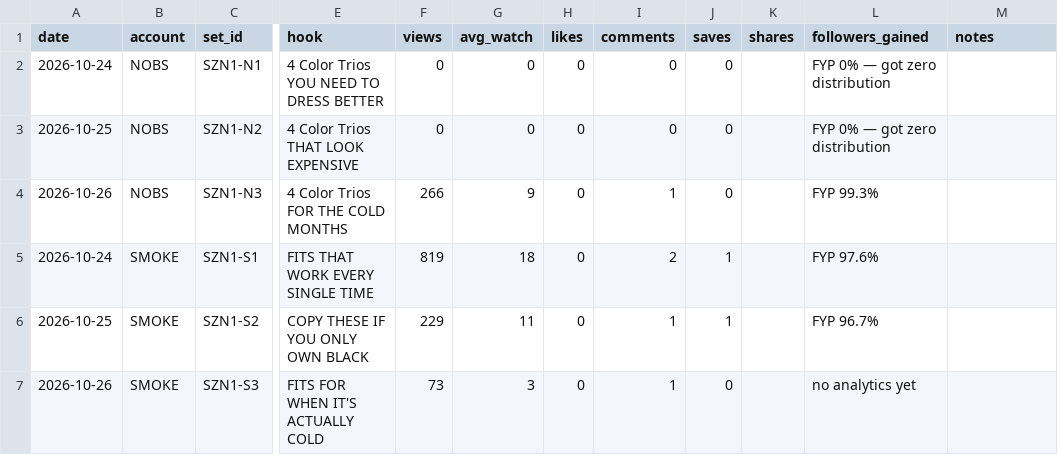
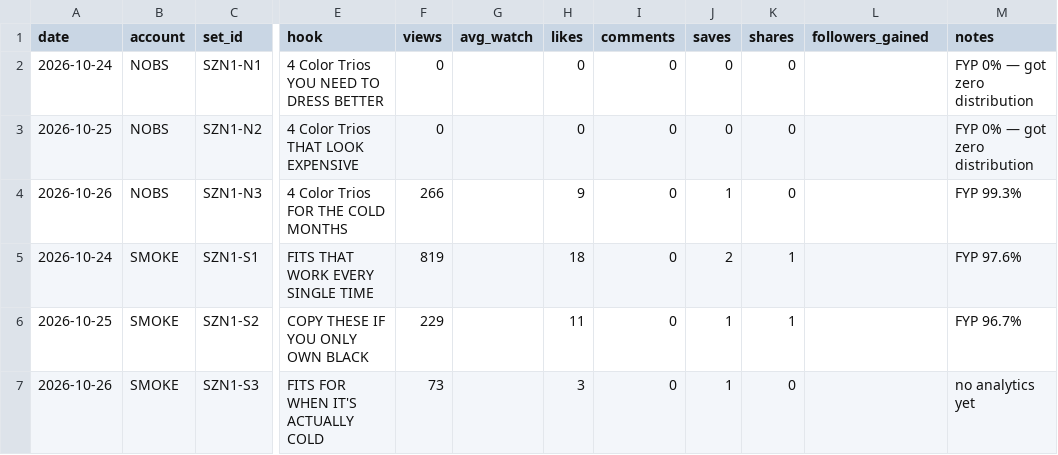
Before and after one commit to OMWHMEDE/block27-engine, a CSV file: 07-results/performance.csv, drawn as a sheet; only a part is shown, gaps mark what is left out; the diff covers the shown part only; the diff names each change by its address in the sheet, - before the commit and + after, or states it on an @@ line.

```diff
--- a/07-results/performance.csv
+++ b/07-results/performance.csv
-G2:G3 (avg_watch): 0
+G2:G3 (avg_watch): (empty)
-K2:K4 (shares): (empty)
+K2:K4 (shares): 0
-L2:L3 (followers_gained): FYP 0% — got zero distribution
+L2:L3 (followers_gained): (empty)
-M2:M3 (notes): (empty)
+M2:M3 (notes): FYP 0% — got zero distribution
-G4 (avg_watch): 9
+G4 (avg_watch): (empty)
-H4 (likes): 0
+H4 (likes): 9
-I4 (comments): 1
+I4 (comments): 0
-J4 (saves): 0
+J4 (saves): 1
-L4 (followers_gained): FYP 99.3%
+L4 (followers_gained): (empty)
-M4 (notes): (empty)
+M4 (notes): FYP 99.3%
-G5 (avg_watch): 18
+G5 (avg_watch): (empty)
-H5 (likes): 0
+H5 (likes): 18
-I5 (comments): 2
+I5 (comments): 0
-J5 (saves): 1
+J5 (saves): 2
-K5:K6 (shares): (empty)
+K5:K6 (shares): 1
-L5 (followers_gained): FYP 97.6%
+L5 (followers_gained): (empty)
-M5 (notes): (empty)
+M5 (notes): FYP 97.6%
-G6 (avg_watch): 11
+G6 (avg_watch): (empty)
-H6 (likes): 0
+H6 (likes): 11
-I6:I7 (comments): 1
+I6:I7 (comments): 0
-L6 (followers_gained): FYP 96.7%
+L6 (followers_gained): (empty)
-M6 (notes): (empty)
+M6 (notes): FYP 96.7%
-G7 (avg_watch): 3
+G7 (avg_watch): (empty)
-H7 (likes): 0
+H7 (likes): 3
-J7 (saves): 0
+J7 (saves): 1
-K7 (shares): (empty)
+K7 (shares): 0
-L7 (followers_gained): no analytics yet
+L7 (followers_gained): (empty)
-M7 (notes): (empty)
+M7 (notes): no analytics yet
```
Also changed, not shown: 30 edited cells elsewhere in this file.
